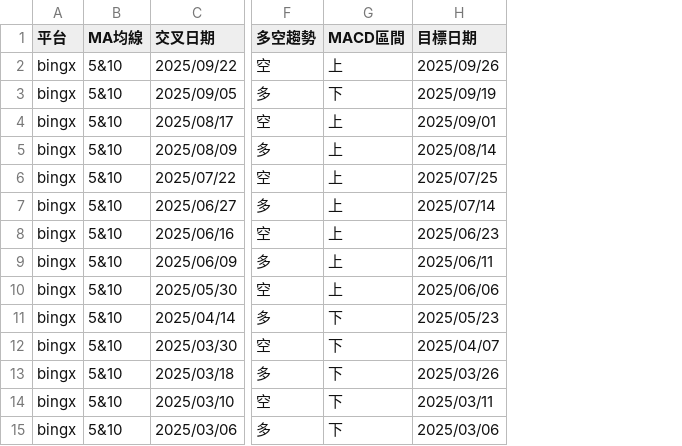
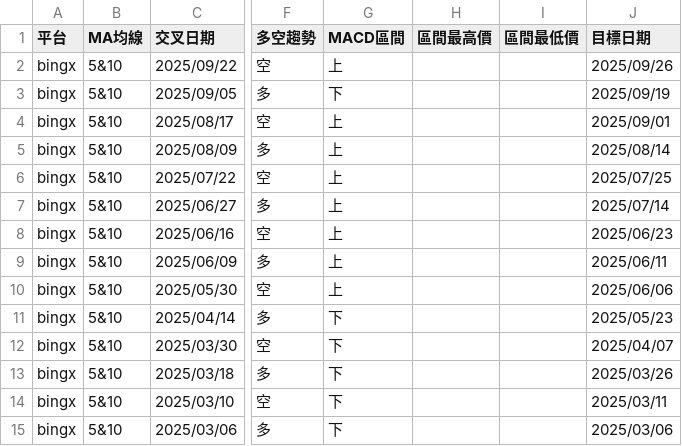
Before and after one commit to jenjun97/invest, a CSV file: MA-Data.csv, drawn as a sheet; only a part is shown, gaps mark what is left out; the diff names each change by its address in the sheet, - before the commit and + after, or states it on an @@ line.

Commit message:
增加區間價項目

```diff
--- a/MA-Data.csv
+++ b/MA-Data.csv
+column H (區間最高價), empty
+column I (區間最低價), empty
```
